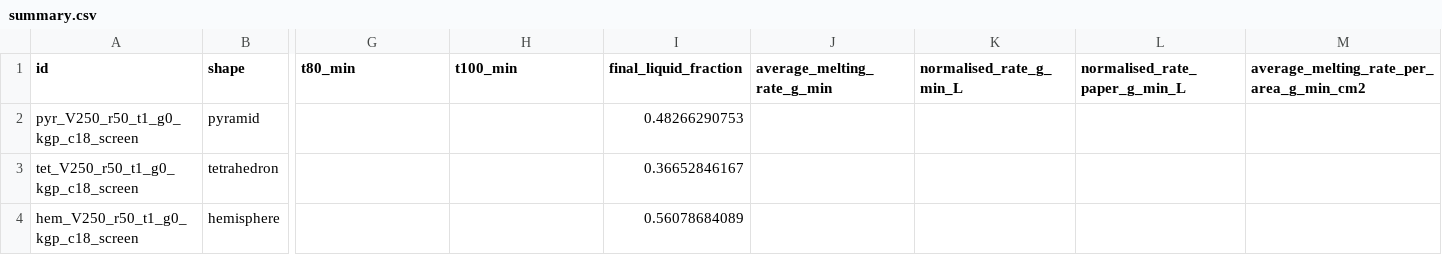
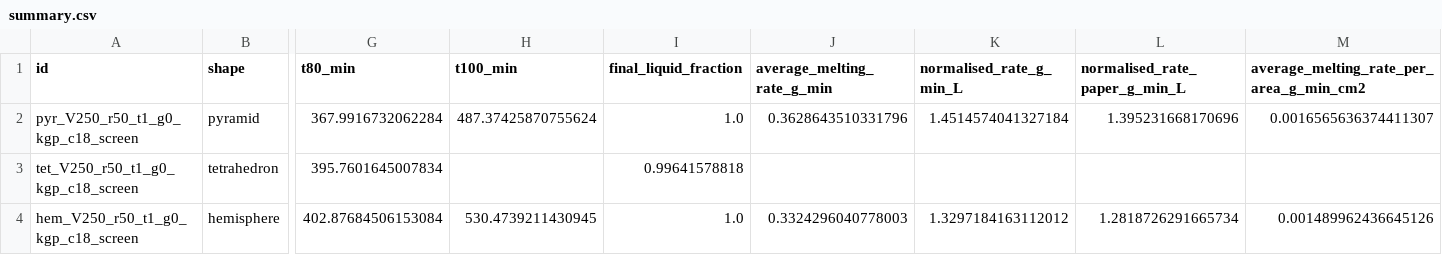
Before and after one commit to dnathkoushik/pcm-panel-pipeline, a CSV file: docs/figures/results/octadecane_roof_screening/summary.csv, drawn as a sheet; only a part is shown, gaps mark what is left out; the diff names each change by its address in the sheet, - before the commit and + after, or states it on an @@ line.

```diff
--- a/docs/figures/results/octadecane_roof_screening/summary.csv
+++ b/docs/figures/results/octadecane_roof_screening/summary.csv
-G2 (t80_min): (empty)
+G2 (t80_min): 367.9916732062284
-H2 (t100_min): (empty)
+H2 (t100_min): 487.37425870755624
-I2 (final_liquid_fraction): 0.48266290753
+I2 (final_liquid_fraction): 1.0
-J2 (average_melting_rate_g_min): (empty)
+J2 (average_melting_rate_g_min): 0.3628643510331796
-K2 (normalised_rate_g_min_L): (empty)
+K2 (normalised_rate_g_min_L): 1.4514574041327184
-L2 (normalised_rate_paper_g_min_L): (empty)
+L2 (normalised_rate_paper_g_min_L): 1.395231668170696
-M2: (empty)
+M2: 0.0016565636374411307
-G3 (t80_min): (empty)
+G3 (t80_min): 395.7601645007834
-I3 (final_liquid_fraction): 0.36652846167
+I3 (final_liquid_fraction): 0.99641578818
-G4 (t80_min): (empty)
+G4 (t80_min): 402.87684506153084
-H4 (t100_min): (empty)
+H4 (t100_min): 530.4739211430945
-I4 (final_liquid_fraction): 0.56078684089
+I4 (final_liquid_fraction): 1.0
-J4 (average_melting_rate_g_min): (empty)
+J4 (average_melting_rate_g_min): 0.3324296040778003
-K4 (normalised_rate_g_min_L): (empty)
+K4 (normalised_rate_g_min_L): 1.3297184163112012
-L4 (normalised_rate_paper_g_min_L): (empty)
+L4 (normalised_rate_paper_g_min_L): 1.2818726291665734
-M4: (empty)
+M4: 0.001489962436645126
```
Also changed, not shown: docs/figures/results/shapes_screening/summary.csv, 11 other files.
